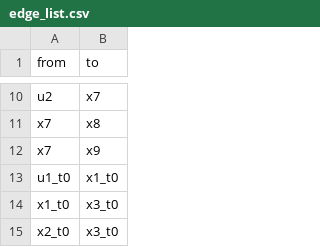
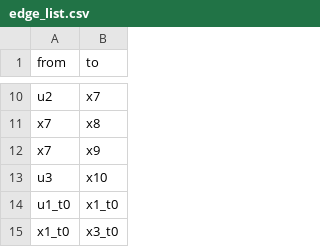
Before and after one commit to OmarKhatib96/DataVisualization, a CSV file: data/edge_list.csv, drawn as a sheet; only a part is shown, gaps mark what is left out; the shorter side is filled out with more unchanged rows.

```diff
--- a/data/edge_list.csv
+++ b/data/edge_list.csv
@@ -12,2 +12,3 @@ x7,x8
 x7,x9
+u3,x10
 u1_t0,x1_t0
```
Also changed, not shown: data/edge_list2.csv, 2 other files.
